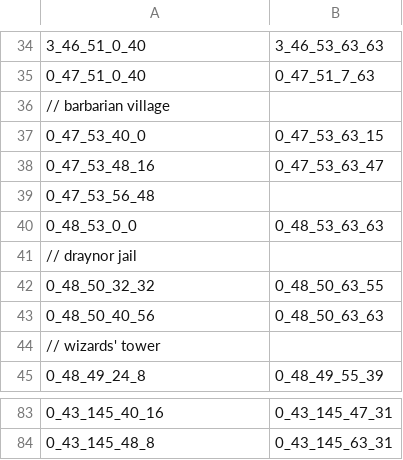
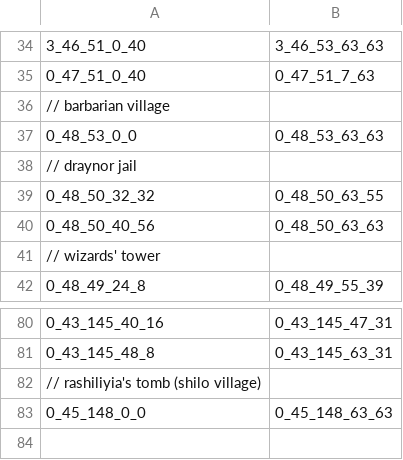
Before and after one commit to tannerdino/Content, a CSV file: maps/multiway.csv, drawn as a sheet; only a part is shown, gaps mark what is left out; removed rows and columns are numbered as before the commit, all else as after; the diff names each change by its address in the sheet, - before the commit and + after, or states it on an @@ line.

Commit message:
fix(content): wrong bone key objbox, shilo village multiway (#937)
* fix: wrong bone key objbox

* fix: multiway zone changes

```diff
--- a/maps/multiway.csv
+++ b/maps/multiway.csv
-row 37: 0_47_53_40_0 | 0_47_53_63_15
-row 38: 0_47_53_48_16 | 0_47_53_63_47
-row 39: 0_47_53_56_48
+row 82: // rashiliyia's tomb (shilo village)
+row 83: 0_45_148_0_0 | 0_45_148_63_63
```
Also changed, not shown: 1 other file.
